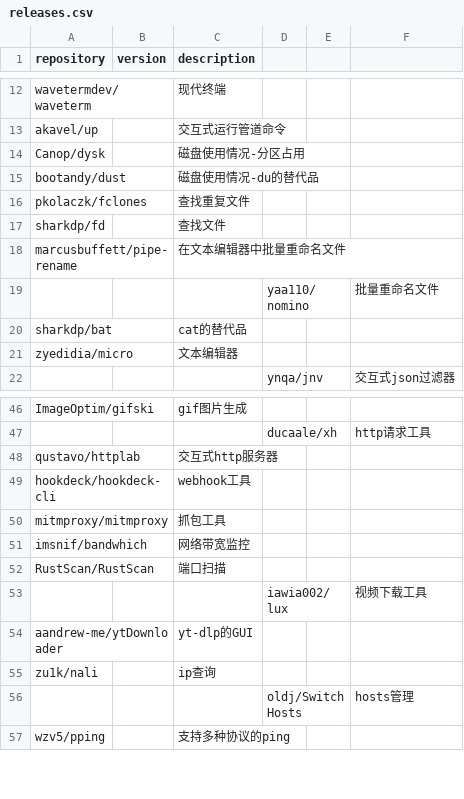
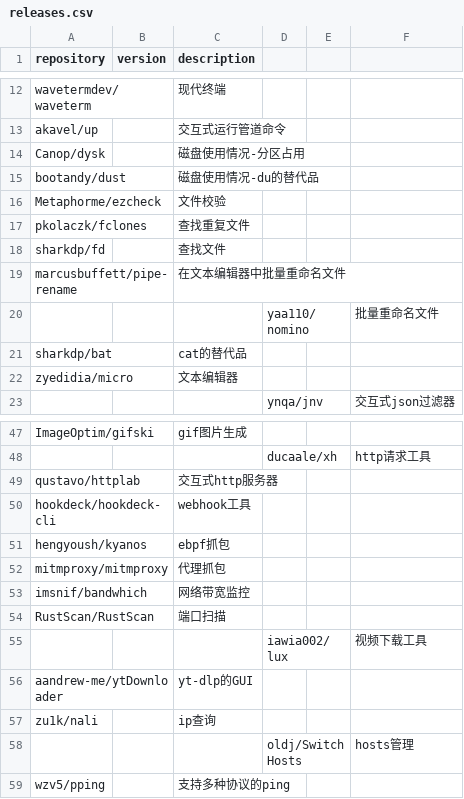
Before and after one commit to Bit0r/fish-config, a CSV file: pkglist/releases.csv, drawn as a sheet; only a part is shown, gaps mark what is left out.

```diff
--- a/pkglist/releases.csv
+++ b/pkglist/releases.csv
@@ -15,2 +15,3 @@ Canop/dysk,,磁盘使用情况-分区占用
 bootandy/dust,,磁盘使用情况-du的替代品
+Metaphorme/ezcheck,,文件校验
 pkolaczk/fclones,,查找重复文件
@@ -49,3 +50,4 @@ qustavo/httplab,,交互式http服务器
 hookdeck/hookdeck-cli,,webhook工具
-mitmproxy/mitmproxy,,抓包工具
+hengyoush/kyanos,,ebpf抓包
+mitmproxy/mitmproxy,,代理抓包
 imsnif/bandwhich,,网络带宽监控
```
Also changed, not shown: 12 other files.
